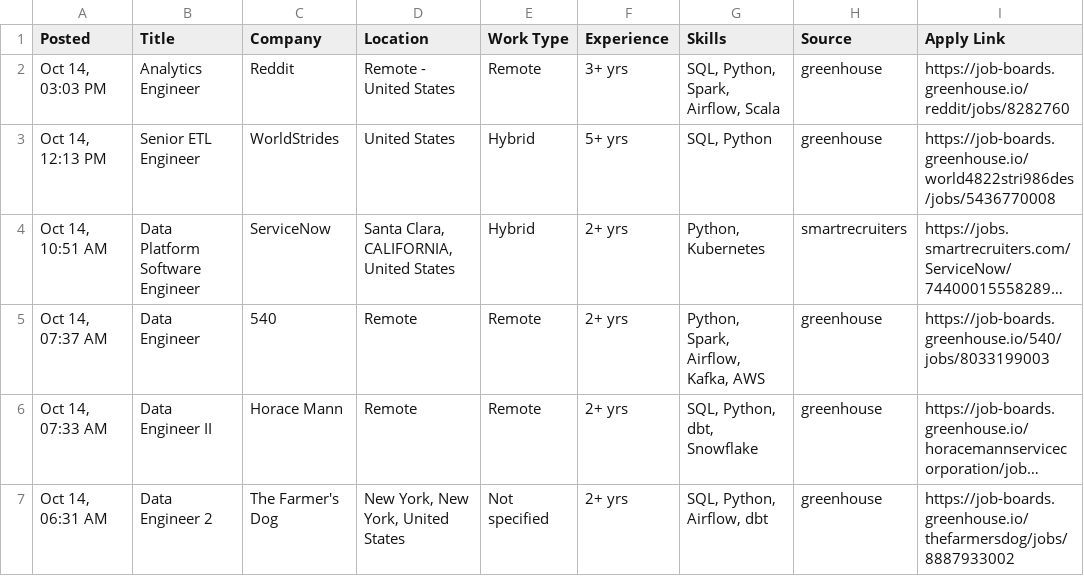
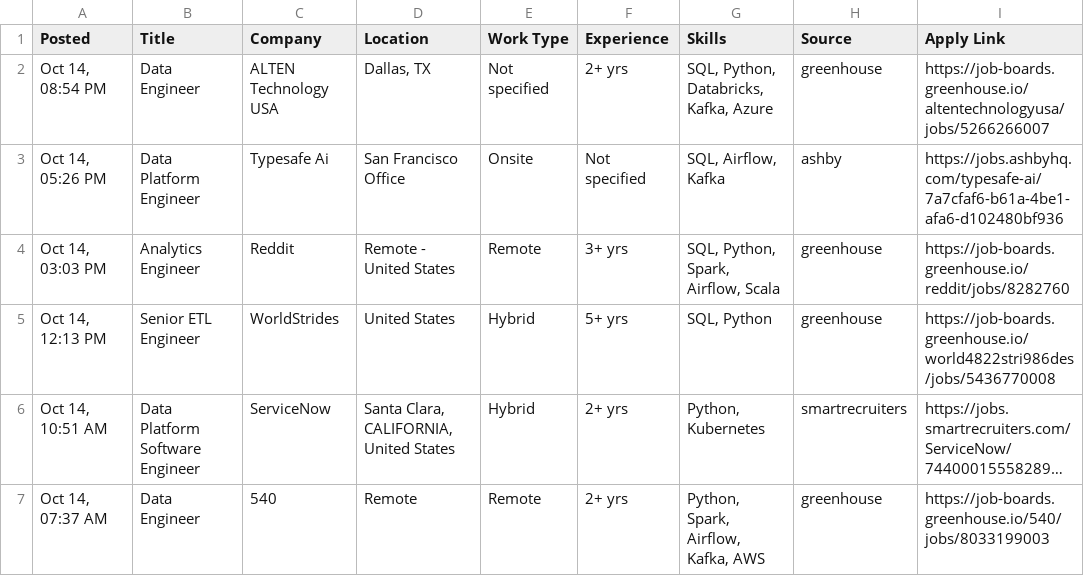
Before and after one commit to VenkyReddy09/job-hunter, a CSV file: jobs/2026-10-14/USA.csv, drawn as a sheet; only a part is shown; the shorter side is filled out with more unchanged rows; long unchanged cells end in …; the diff names each change by its address in the sheet, - before the commit and + after, or states it on an @@ line.

```diff
--- a/jobs/2026-10-14/USA.csv
+++ b/jobs/2026-10-14/USA.csv
+row 2: Oct 14, 08:54 PM | Data Engineer | ALTEN Technology USA | Dallas, TX | Not specified | 2+ yrs | SQL, Python, Databricks, Kafka, Azure | greenhouse | https://job-boards.greenhouse.io/altentechnologyusa/jobs/5266266007
+row 3: Oct 14, 05:26 PM | Data Platform Engineer | Typesafe Ai | San Francisco Office | Onsite | Not specified | SQL, Airflow, Kafka | ashby | https://jobs.ashbyhq.com/typesafe-ai/7a7cfaf6-b61a-4be1-afa6-d102480bf936
```
Also changed, not shown: data/jobs.csv, 1 other file.
